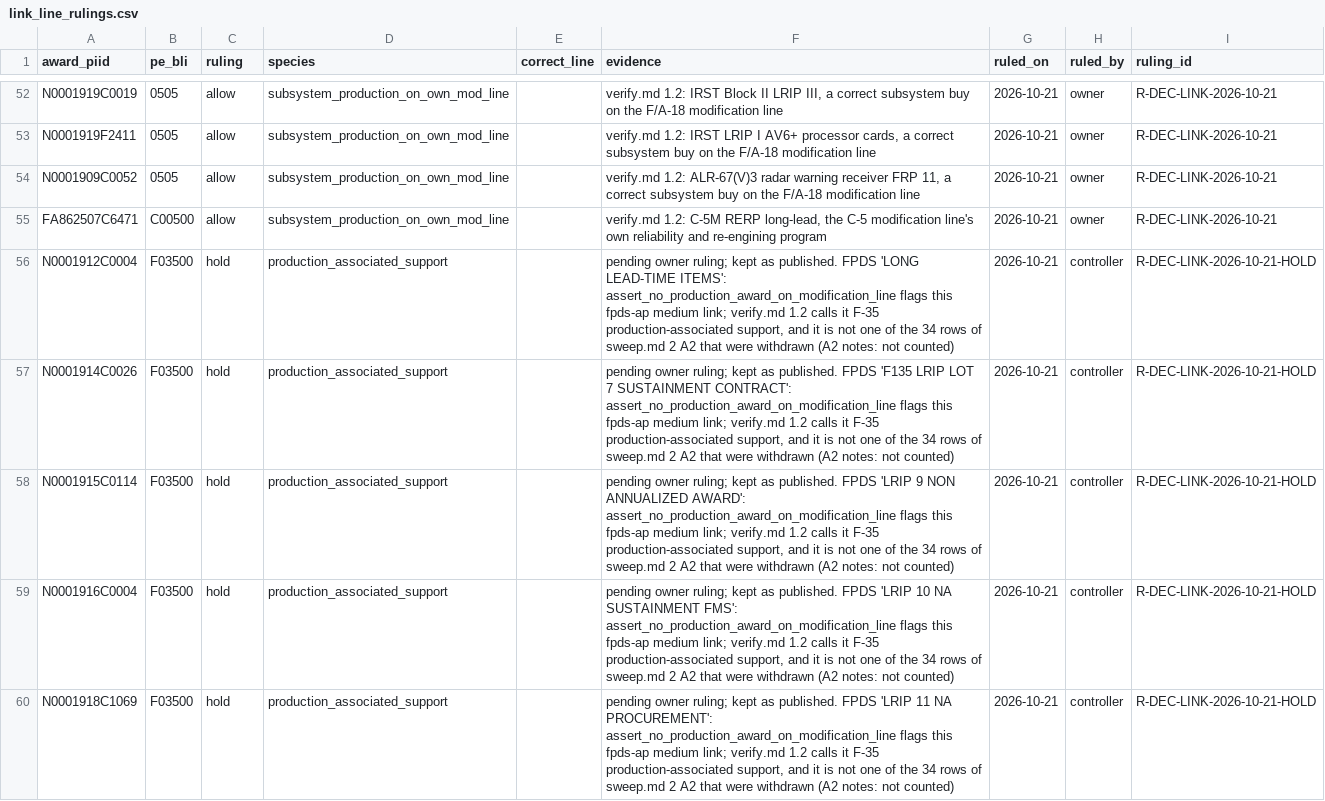
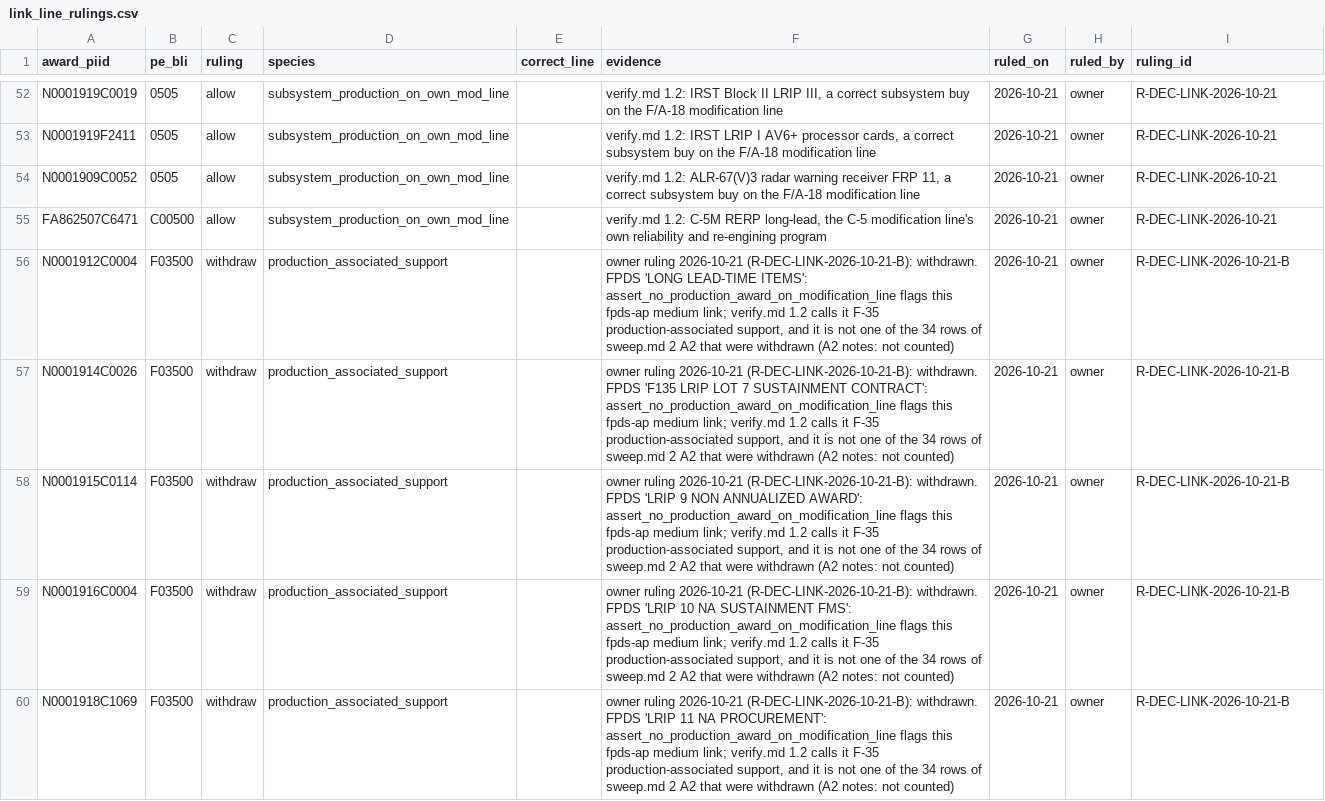
Before and after one commit to andeslee444/Fitness-Sniper, a CSV file: GovBudget/dbt/seeds/link_line_rulings.csv, drawn as a sheet; only a part is shown, gaps mark what is left out; the diff covers the shown part only.

```diff
--- a/GovBudget/dbt/seeds/link_line_rulings.csv
+++ b/GovBudget/dbt/seeds/link_line_rulings.csv
@@ -55,6 +55,6 @@ N0001909C0052,0505,allow,subsystem_production_on_own_mod_line,,"verify.md 1.2: A
 FA862507C6471,C00500,allow,subsystem_production_on_own_mod_line,,"verify.md 1.2: C-5M RERP long-lead, the C-5 modification line's own reliability and re-engining program",2026-10-21,owner,R-DEC-LINK-2026-10-21
-N0001912C0004,F03500,hold,production_associated_support,,"pending owner ruling; kept as published. FPDS 'LONG LEAD-TIME ITEMS': assert_no_production_award_on_modification_line flags this fpds-ap medium link; verify.md 1.2 calls it F-35 production-associated support, and it is not one of the 34 rows of sweep.md 2 A2 that were withdrawn (A2 notes: not counted)",2026-10-21,controller,R-DEC-LINK-2026-10-21-HOLD
-N0001914C0026,F03500,hold,production_associated_support,,"pending owner ruling; kept as published. FPDS 'F135 LRIP LOT 7 SUSTAINMENT CONTRACT': assert_no_production_award_on_modification_line flags this fpds-ap medium link; verify.md 1.2 calls it F-35 production-associated support, and it is not one of the 34 rows of sweep.md 2 A2 that were withdrawn (A2 notes: not counted)",2026-10-21,controller,R-DEC-LINK-2026-10-21-HOLD
-N0001915C0114,F03500,hold,production_associated_support,,"pending owner ruling; kept as published. FPDS 'LRIP 9 NON ANNUALIZED AWARD': assert_no_production_award_on_modification_line flags this fpds-ap medium link; verify.md 1.2 calls it F-35 production-associated support, and it is not one of the 34 rows of sweep.md 2 A2 that were withdrawn (A2 notes: not counted)",2026-10-21,controller,R-DEC-LINK-2026-10-21-HOLD
-N0001916C0004,F03500,hold,production_associated_support,,"pending owner ruling; kept as published. FPDS 'LRIP 10 NA SUSTAINMENT FMS': assert_no_production_award_on_modification_line flags this fpds-ap medium link; verify.md 1.2 calls it F-35 production-associated support, and it is not one of the 34 rows of sweep.md 2 A2 that were withdrawn (A2 notes: not counted)",2026-10-21,controller,R-DEC-LINK-2026-10-21-HOLD
-N0001918C1069,F03500,hold,production_associated_support,,"pending owner ruling; kept as published. FPDS 'LRIP 11 NA PROCUREMENT': assert_no_production_award_on_modification_line flags this fpds-ap medium link; verify.md 1.2 calls it F-35 production-associated support, and it is not one of the 34 rows of sweep.md 2 A2 that were withdrawn (A2 notes: not counted)",2026-10-21,controller,R-DEC-LINK-2026-10-21-HOLD
+N0001912C0004,F03500,withdraw,production_associated_support,,"owner ruling 2026-10-21 (R-DEC-LINK-2026-10-21-B): withdrawn. FPDS 'LONG LEAD-TIME ITEMS': assert_no_production_award_on_modification_line flags this fpds-ap medium link; verify.md 1.2 calls it F-35 production-associated support, and it is not one of the 34 rows of sweep.md 2 A2 that were withdrawn (A2 notes: not counted)",2026-10-21,owner,R-DEC-LINK-2026-10-21-B
+N0001914C0026,F03500,withdraw,production_associated_support,,"owner ruling 2026-10-21 (R-DEC-LINK-2026-10-21-B): withdrawn. FPDS 'F135 LRIP LOT 7 SUSTAINMENT CONTRACT': assert_no_production_award_on_modification_line flags this fpds-ap medium link; verify.md 1.2 calls it F-35 production-associated support, and it is not one of the 34 rows of sweep.md 2 A2 that were withdrawn (A2 notes: not counted)",2026-10-21,owner,R-DEC-LINK-2026-10-21-B
+N0001915C0114,F03500,withdraw,production_associated_support,,"owner ruling 2026-10-21 (R-DEC-LINK-2026-10-21-B): withdrawn. FPDS 'LRIP 9 NON ANNUALIZED AWARD': assert_no_production_award_on_modification_line flags this fpds-ap medium link; verify.md 1.2 calls it F-35 production-associated support, and it is not one of the 34 rows of sweep.md 2 A2 that were withdrawn (A2 notes: not counted)",2026-10-21,owner,R-DEC-LINK-2026-10-21-B
+N0001916C0004,F03500,withdraw,production_associated_support,,"owner ruling 2026-10-21 (R-DEC-LINK-2026-10-21-B): withdrawn. FPDS 'LRIP 10 NA SUSTAINMENT FMS': assert_no_production_award_on_modification_line flags this fpds-ap medium link; verify.md 1.2 calls it F-35 production-associated support, and it is not one of the 34 rows of sweep.md 2 A2 that were withdrawn (A2 notes: not counted)",2026-10-21,owner,R-DEC-LINK-2026-10-21-B
+N0001918C1069,F03500,withdraw,production_associated_support,,"owner ruling 2026-10-21 (R-DEC-LINK-2026-10-21-B): withdrawn. FPDS 'LRIP 11 NA PROCUREMENT': assert_no_production_award_on_modification_line flags this fpds-ap medium link; verify.md 1.2 calls it F-35 production-associated support, and it is not one of the 34 rows of sweep.md 2 A2 that were withdrawn (A2 notes: not counted)",2026-10-21,owner,R-DEC-LINK-2026-10-21-B
```
Also changed, not shown: 20 edited cells elsewhere in this file, 5 other files.
